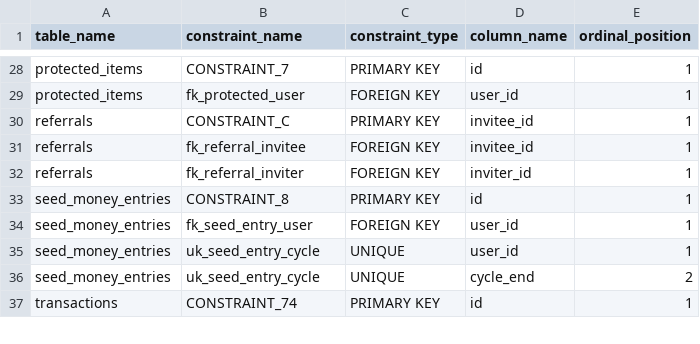
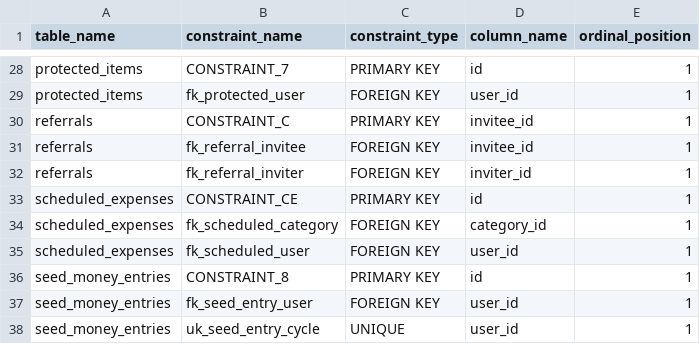
Before and after one commit to shinds-team7/flexable-app, a CSV file: docs/learning-guide/schema/cons.csv, drawn as a sheet; only a part is shown, gaps mark what is left out; the shorter side is filled out with more unchanged rows; the diff names each change by its address in the sheet, - before the commit and + after, or states it on an @@ line.

```diff
--- a/docs/learning-guide/schema/cons.csv
+++ b/docs/learning-guide/schema/cons.csv
+row 33: scheduled_expenses | CONSTRAINT_CE | PRIMARY KEY | id | 1
+row 34: scheduled_expenses | fk_scheduled_category | FOREIGN KEY | category_id | 1
+row 35: scheduled_expenses | fk_scheduled_user | FOREIGN KEY | user_id | 1
```
Also changed, not shown: docs/learning-guide/schema/cols.csv, docs/learning-guide/schema/idx.csv, 34 other files.
